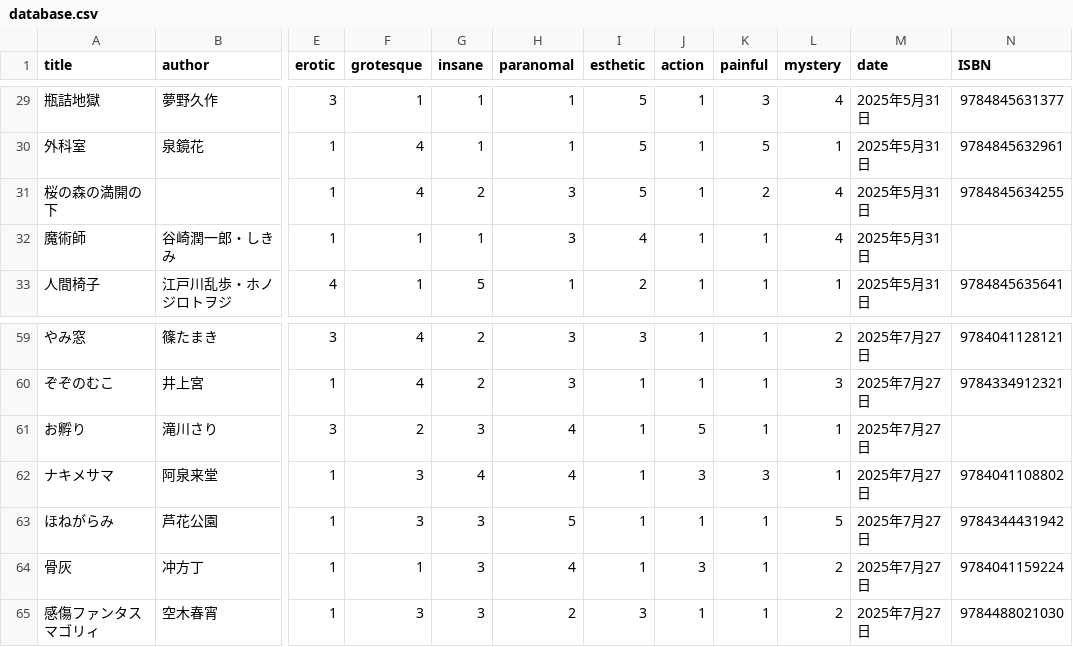
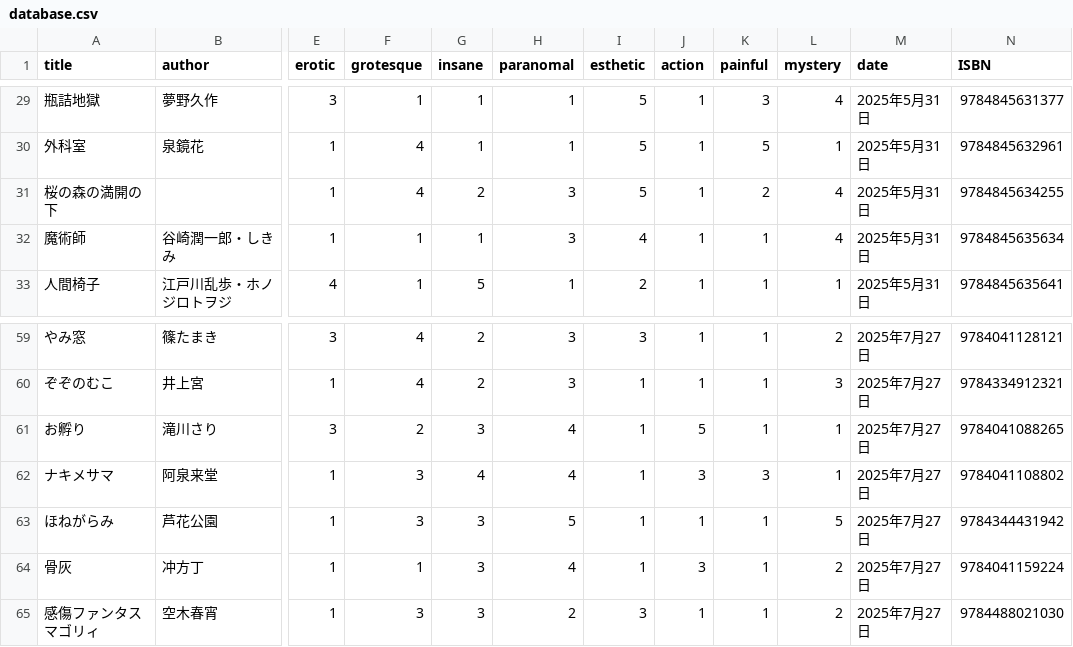
Before and after one commit to inori-book/yomiaji, a CSV file: public/database.csv, drawn as a sheet; only a part is shown, gaps mark what is left out; the diff names each change by its address in the sheet, - before the commit and + after, or states it on an @@ line.

```diff
--- a/public/database.csv
+++ b/public/database.csv
-N32 (ISBN): (empty)
+N32 (ISBN): 9784845635634
-N61 (ISBN): (empty)
+N61 (ISBN): 9784041088265
```
Also changed, not shown: data/ratings.csv, 6 other files.
